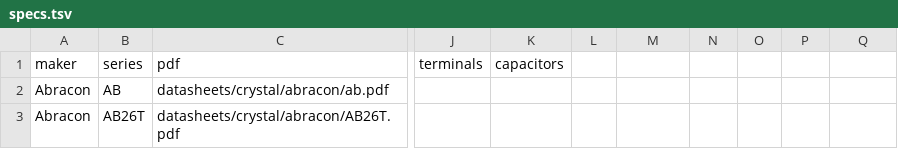
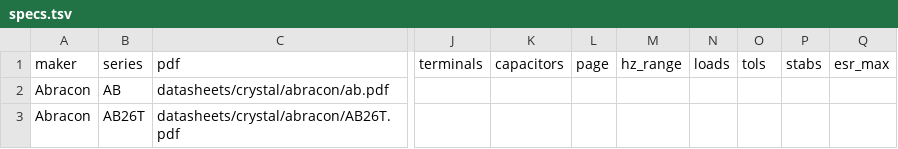
Before and after one commit to zaun/schematical, a TSV file: planning/plan-44-data/specs.tsv, drawn as a sheet; only a part is shown, gaps mark what is left out; the diff names each change by its address in the sheet, - before the commit and + after, or states it on an @@ line.

Commit message:
plan-44-B: specs.py, scheme-check.py, pinout-check.py, assign.py; ESR in ohms (kOhms was read as ohms on 257 rows); specs.tsv gets the fact columns

```diff
--- a/planning/plan-44-data/specs.tsv
+++ b/planning/plan-44-data/specs.tsv
-L1: (empty)
+L1: page
-M1: (empty)
+M1: hz_range
-N1: (empty)
+N1: loads
-O1: (empty)
+O1: tols
-P1: (empty)
+P1: stabs
-Q1: (empty)
+Q1: esr_max
```
Also changed, not shown: 8 other files.
